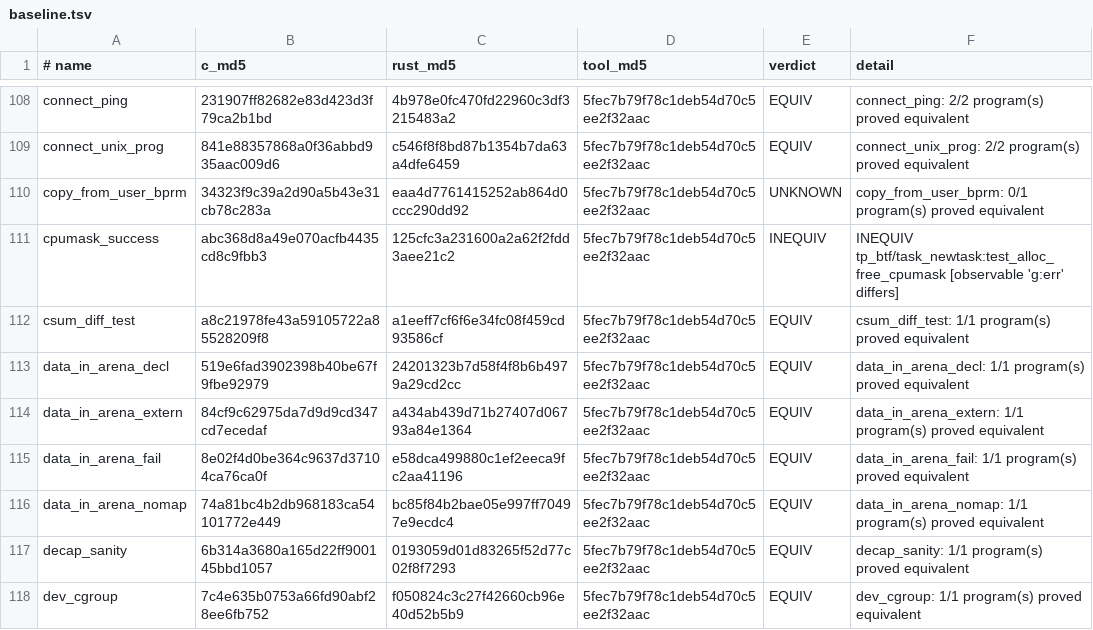
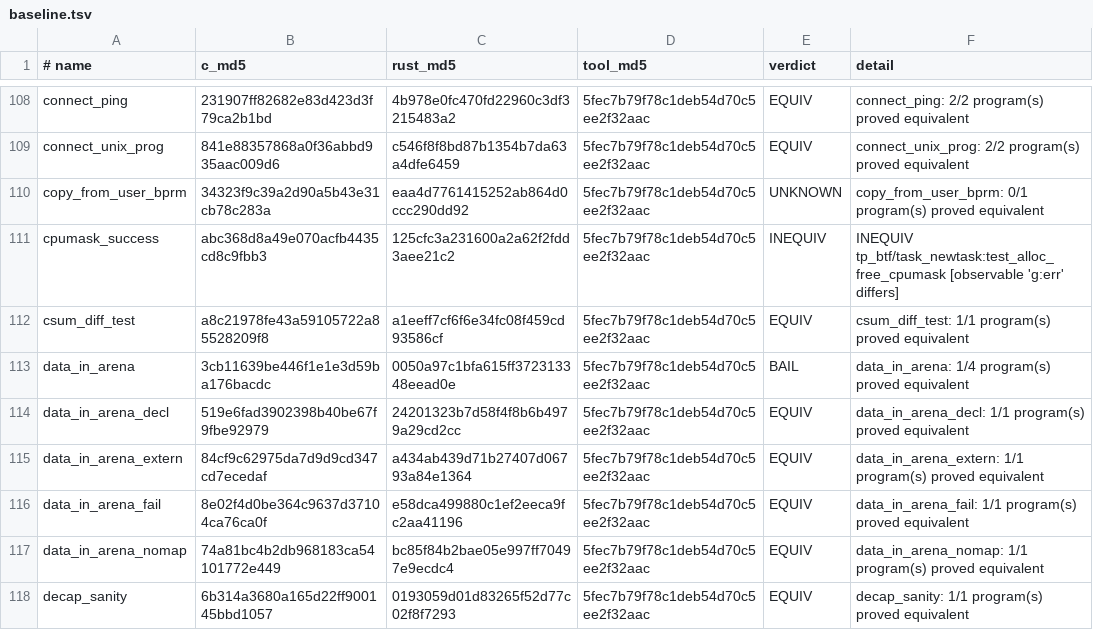
Before and after one commit to prozak/rust-selftests, a TSV file: equiv/results/baseline.tsv, drawn as a sheet; only a part is shown, gaps mark what is left out; the shorter side is filled out with more unchanged rows; the diff names each change by its address in the sheet, - before the commit and + after, or states it on an @@ line.

```diff
--- a/equiv/results/baseline.tsv
+++ b/equiv/results/baseline.tsv
+row 113: data_in_arena | 3cb11639be446f1e1e3d59ba176bacdc | 0050a97c1bfa615ff372313348eead0e | 5fec7b79f78c1deb54d70c5ee2f32aac | BAIL | data_in_arena: 1/4 program(s) proved equivalent
```
Also changed, not shown: qemu/gate/baseline.tsv, 1 other file.
